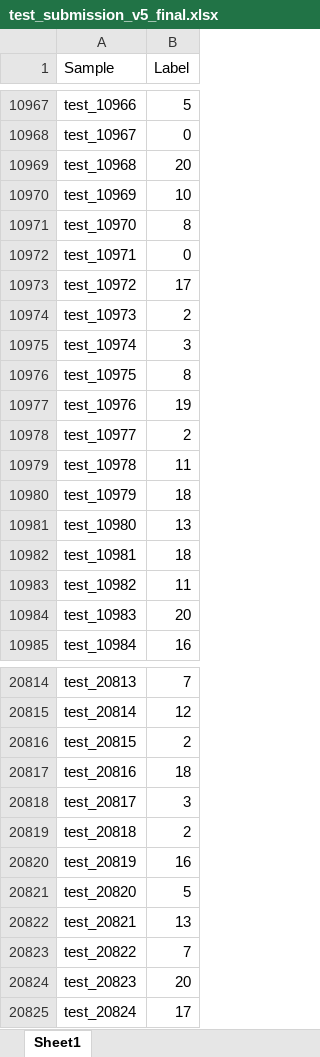
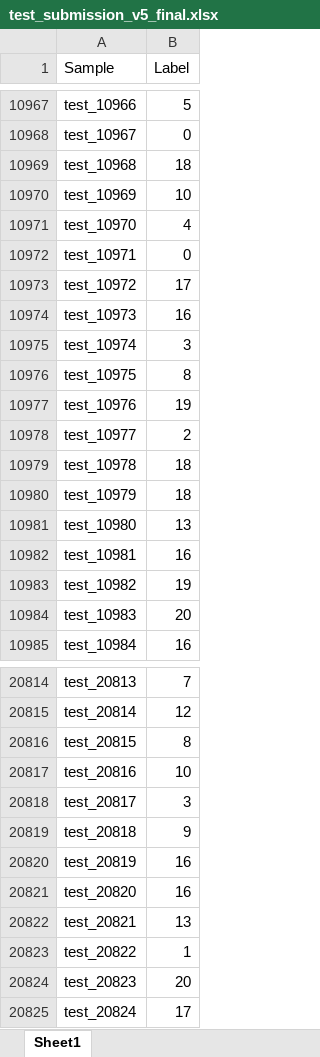
Before and after one commit to 18280105273-alt/brainprint-competition, an Excel workbook: outputs/submissions/test_submission_v5_final.xlsx, sheet Sheet1, drawn as a sheet; only a part is shown, gaps mark what is left out; values as stored, in another font and other column widths than the file's, no borders; the diff covers the shown part only; the diff names each change by its address in the sheet, - before the commit and + after, or states it on an @@ line.

```diff
--- a/outputs/submissions/test_submission_v5_final.xlsx (sheet Sheet1)
+++ b/outputs/submissions/test_submission_v5_final.xlsx (sheet Sheet1)
-B10969 (Label): 20
+B10969 (Label): 18
-B10971 (Label): 8
+B10971 (Label): 4
-B10974 (Label): 2
+B10974 (Label): 16
-B10979 (Label): 11
+B10979 (Label): 18
-B10982 (Label): 18
+B10982 (Label): 16
-B10983 (Label): 11
+B10983 (Label): 19
-B20816 (Label): 2
+B20816 (Label): 8
-B20817 (Label): 18
+B20817 (Label): 10
-B20819 (Label): 2
+B20819 (Label): 9
-B20821 (Label): 5
+B20821 (Label): 16
-B20823 (Label): 7
+B20823 (Label): 1
```
Also changed, not shown: 1579 edited cells elsewhere in this sheet, 14 other files.
